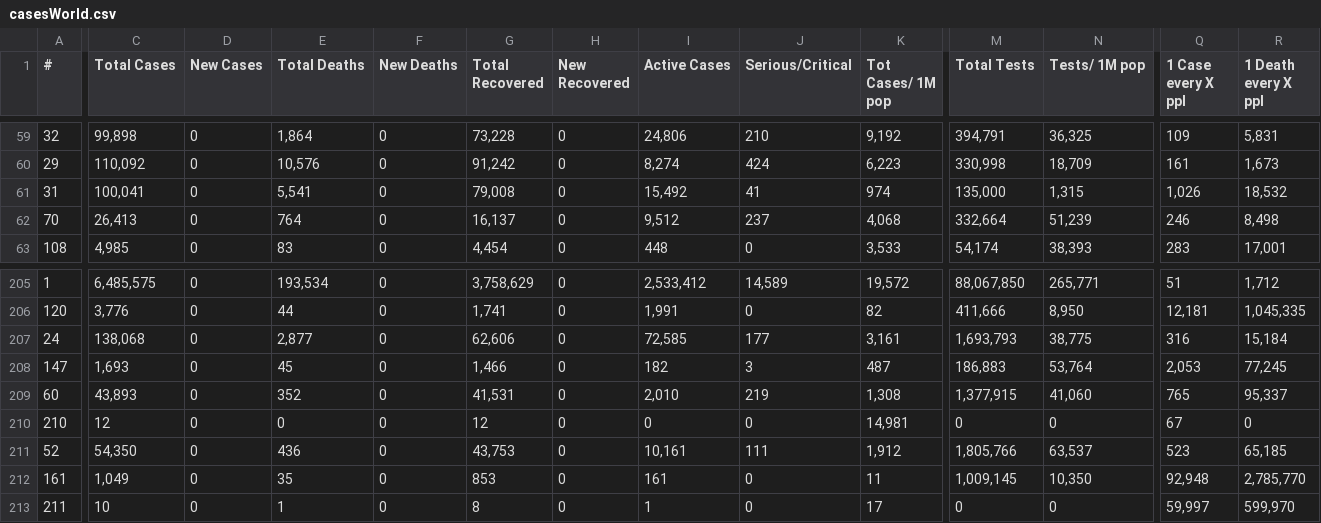
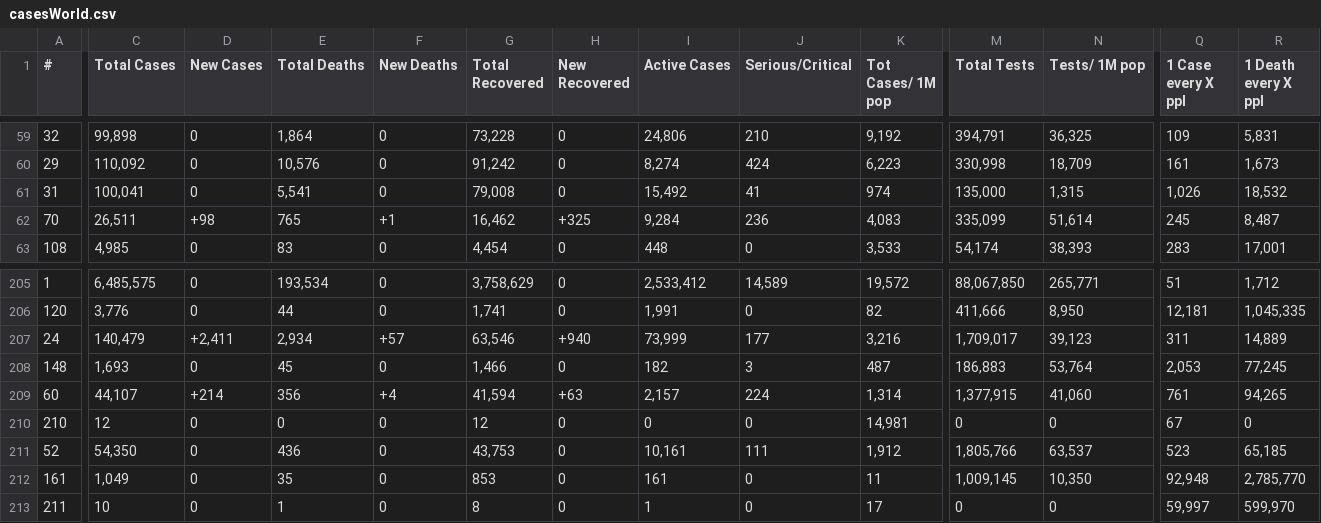
Before and after one commit to alexdmckee/corona-parser, a CSV file: casesWorld.csv, drawn as a sheet; only a part is shown, gaps mark what is left out; the diff covers the shown part only; the diff names each change by its address in the sheet, - before the commit and + after, or states it on an @@ line.

```diff
--- a/casesWorld.csv
+++ b/casesWorld.csv
-C62 (Total Cases): 26,413
+C62 (Total Cases): 26,511
-D62 (New Cases): 0
+D62 (New Cases): +98
-E62 (Total Deaths): 764
+E62 (Total Deaths): 765
-F62 (New Deaths): 0
+F62 (New Deaths): +1
-G62 (Total Recovered): 16,137
+G62 (Total Recovered): 16,462
-H62 (New Recovered): 0
+H62 (New Recovered): +325
-I62 (Active Cases): 9,512
+I62 (Active Cases): 9,284
-J62 (Serious/Critical): 237
+J62 (Serious/Critical): 236
-K62 (Tot Cases/ 1M pop): 4,068
+K62 (Tot Cases/ 1M pop): 4,083
-M62 (Total Tests): 332,664
+M62 (Total Tests): 335,099
-N62 (Tests/ 1M pop): 51,239
+N62 (Tests/ 1M pop): 51,614
-Q62 (1 Case every X ppl): 246
+Q62 (1 Case every X ppl): 245
-R62 (1 Death every X ppl): 8,498
+R62 (1 Death every X ppl): 8,487
-C207 (Total Cases): 138,068
+C207 (Total Cases): 140,479
-D207 (New Cases): 0
+D207 (New Cases): +2,411
-E207 (Total Deaths): 2,877
+E207 (Total Deaths): 2,934
-F207 (New Deaths): 0
+F207 (New Deaths): +57
-G207 (Total Recovered): 62,606
+G207 (Total Recovered): 63,546
-H207 (New Recovered): 0
+H207 (New Recovered): +940
-I207 (Active Cases): 72,585
+I207 (Active Cases): 73,999
-K207 (Tot Cases/ 1M pop): 3,161
+K207 (Tot Cases/ 1M pop): 3,216
-M207 (Total Tests): 1,693,793
+M207 (Total Tests): 1,709,017
-N207 (Tests/ 1M pop): 38,775
+N207 (Tests/ 1M pop): 39,123
-Q207 (1 Case every X ppl): 316
+Q207 (1 Case every X ppl): 311
-R207 (1 Death every X ppl): 15,184
+R207 (1 Death every X ppl): 14,889
-A208 (#): 147
+A208 (#): 148
-C209 (Total Cases): 43,893
+C209 (Total Cases): 44,107
-D209 (New Cases): 0
+D209 (New Cases): +214
-E209 (Total Deaths): 352
+E209 (Total Deaths): 356
-F209 (New Deaths): 0
+F209 (New Deaths): +4
-G209 (Total Recovered): 41,531
+G209 (Total Recovered): 41,594
-H209 (New Recovered): 0
+H209 (New Recovered): +63
-I209 (Active Cases): 2,010
+I209 (Active Cases): 2,157
-J209 (Serious/Critical): 219
+J209 (Serious/Critical): 224
-K209 (Tot Cases/ 1M pop): 1,308
+K209 (Tot Cases/ 1M pop): 1,314
-Q209 (1 Case every X ppl): 765
+Q209 (1 Case every X ppl): 761
-R209 (1 Death every X ppl): 95,337
+R209 (1 Death every X ppl): 94,265
```
Also changed, not shown: 95 edited cells elsewhere in this file, 1 other file.
